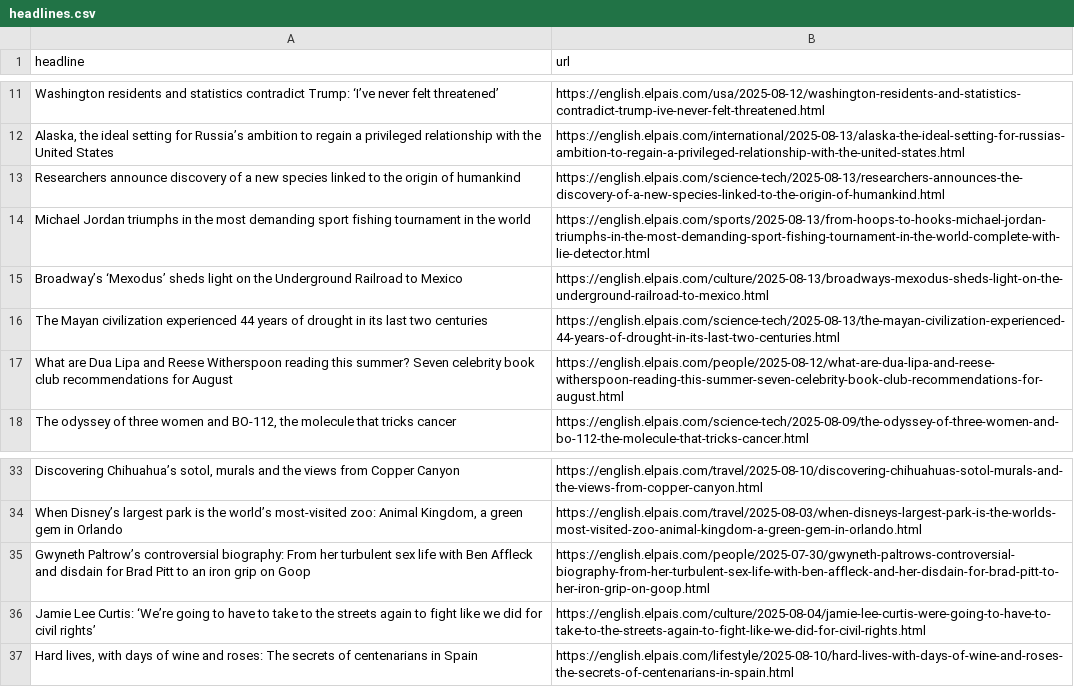
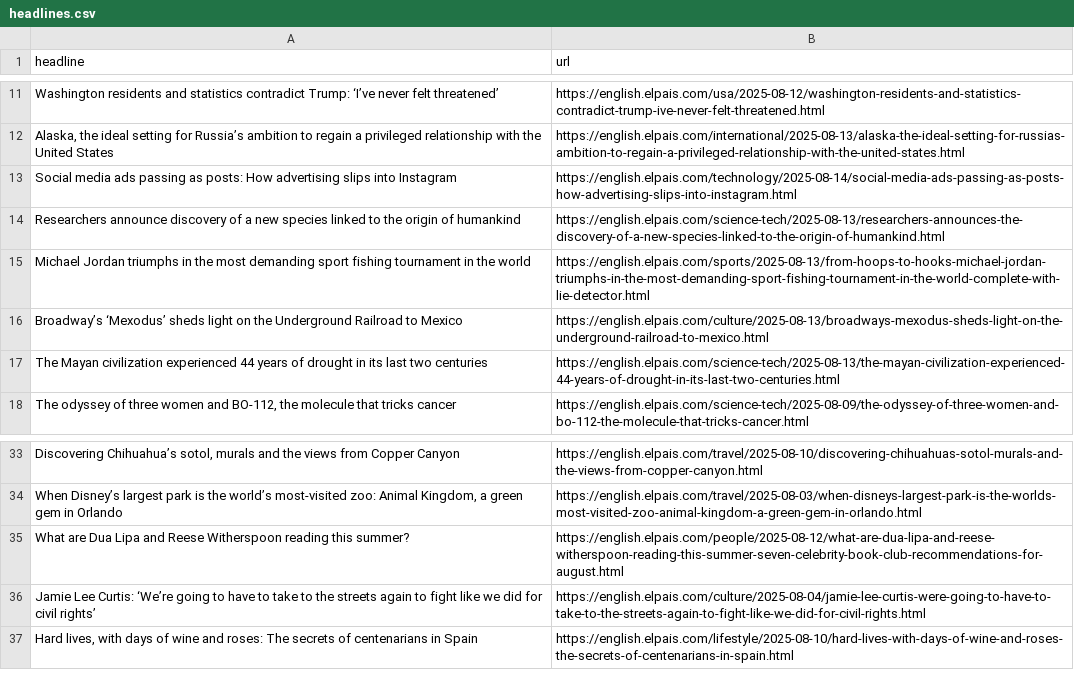
Before and after one commit to Filipe-Teles/el-pais-autoscraper, a CSV file: headlines.csv, drawn as a sheet; only a part is shown, gaps mark what is left out; removed rows and columns are numbered as before the commit, all else as after; the diff names each change by its address in the sheet, - before the commit and + after, or states it on an @@ line.

```diff
--- a/headlines.csv
+++ b/headlines.csv
+row 13: Social media ads passing as posts: How advertising slips into Instagram | https://english.elpais.com/technology/2025-08-14/social-media-ads-passing-as-posts-how-advertising-slips-into-instagram.html
-row 17: What are Dua Lipa and Reese Witherspoon reading this summer? Seven celebrity book club recommendations for August | https://english.elpais.com/people/2025-08-12/what-are-dua-lipa-and-reese-witherspoon-reading-this-summer-seven-celebrity-book-club-recommendations-for-august.html
-row 35: Gwyneth Paltrow’s controversial biography: From her turbulent sex life with Ben Affleck and disdain for Brad Pitt to an iron grip on Goop | https://english.elpais.com/people/2025-07-30/gwyneth-paltrows-controversial-biography-from-her-turbulent-sex-life-with-ben-affleck-and-her-disdain-for-brad-pitt-to-her-iron-grip-on-goop.html
+row 35: What are Dua Lipa and Reese Witherspoon reading this summer? | https://english.elpais.com/people/2025-08-12/what-are-dua-lipa-and-reese-witherspoon-reading-this-summer-seven-celebrity-book-club-recommendations-for-august.html
```
